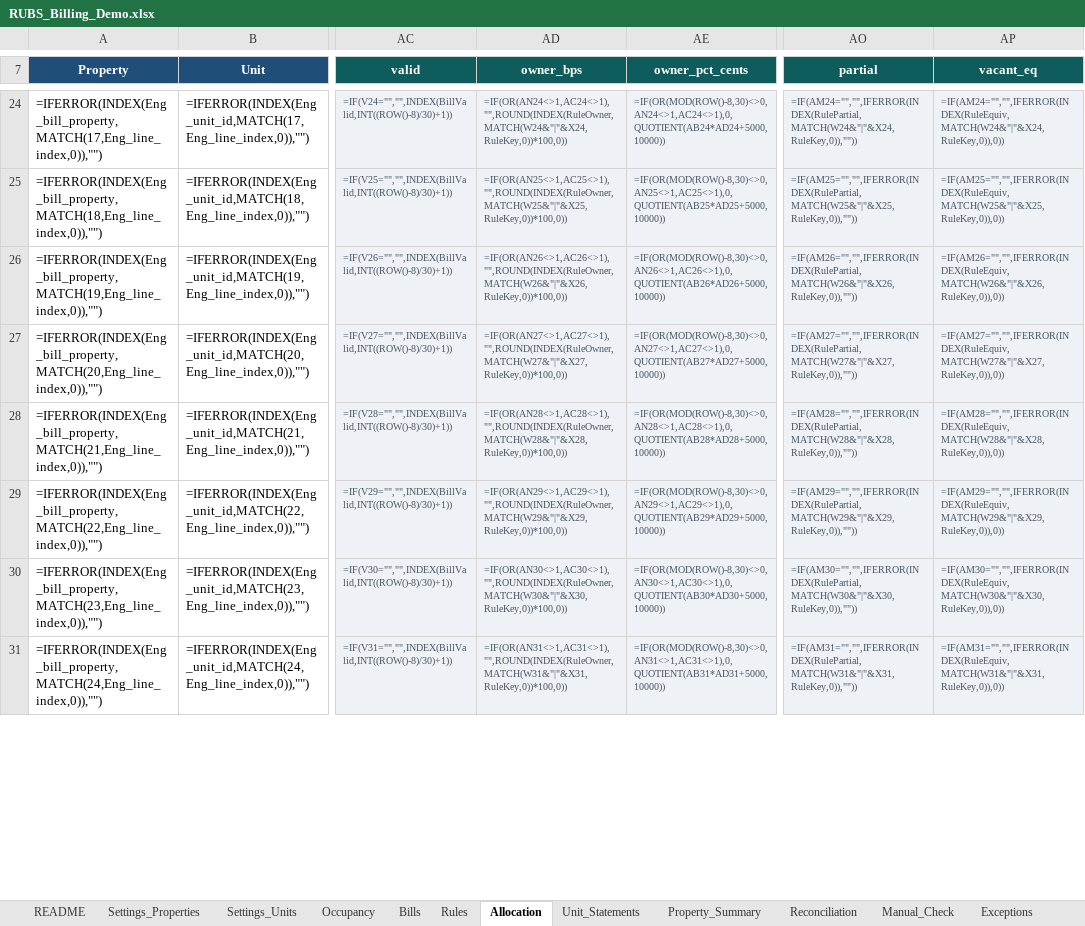
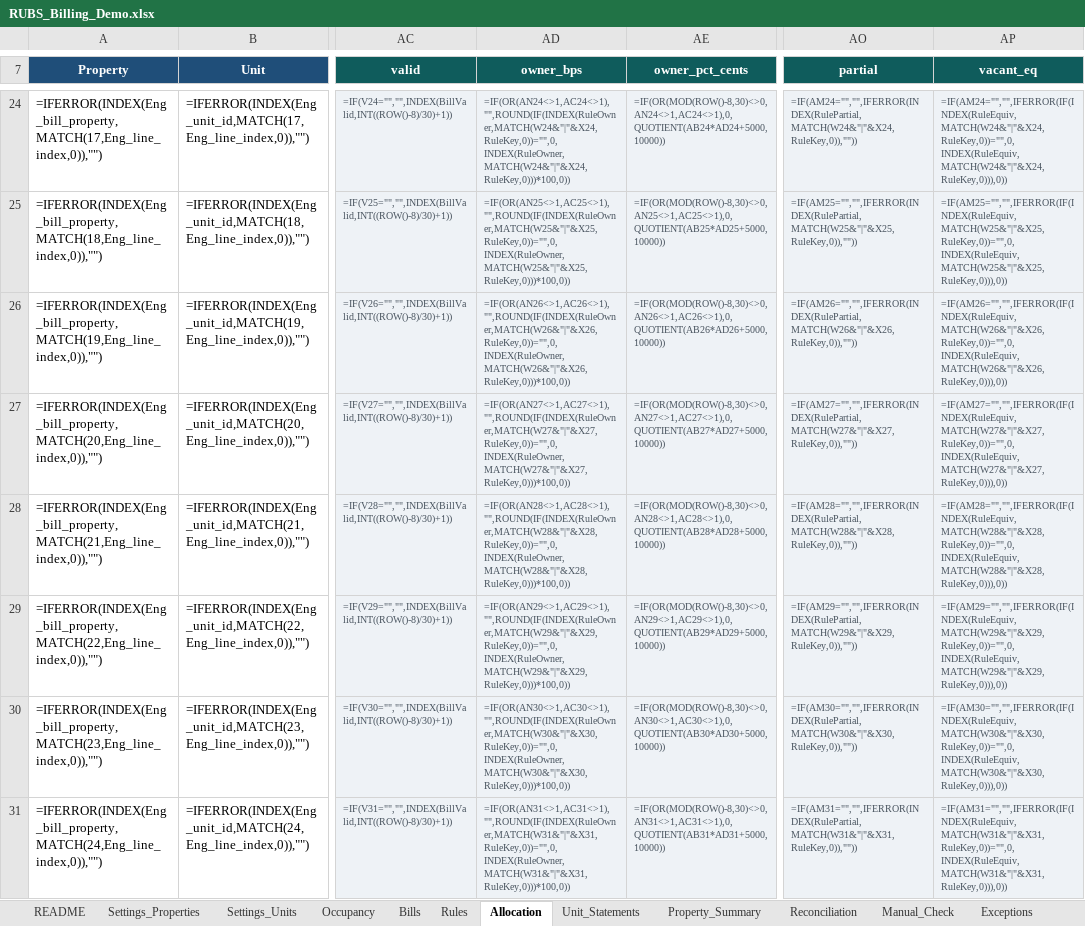
Before and after one commit to HangakiTake/yannick-silva-portfolio, an Excel workbook: demos/rubs-utility-billing/RUBS_Billing_Demo.xlsx, sheet Allocation, drawn as a sheet; only a part is shown, gaps mark what is left out; values as stored, in another font and other column widths than the file's, no borders; formulas without a stored value are shown as written; the diff covers the shown part only; the diff names each change by its address in the sheet, - before the commit and + after, or states it on an @@ line.

```diff
--- a/demos/rubs-utility-billing/RUBS_Billing_Demo.xlsx (sheet Allocation)
+++ b/demos/rubs-utility-billing/RUBS_Billing_Demo.xlsx (sheet Allocation)
-AD24 (owner_bps): =IF(OR(AN24<>1,AC24<>1),"",ROUND(INDEX(RuleOwner,MATCH(W24&"|"&X24,RuleKey,0))*100,0))
+AD24 (owner_bps): =IF(OR(AN24<>1,AC24<>1),"",ROUND(IF(INDEX(RuleOwner,MATCH(W24&"|"&X24,RuleKey,0))="",0,INDEX(RuleOwner,MATCH(W24&"|"&X24,RuleKey,0)))*100,0))
-AP24 (vacant_eq): =IF(AM24="","",IFERROR(INDEX(RuleEquiv,MATCH(W24&"|"&X24,RuleKey,0)),0))
+AP24 (vacant_eq): =IF(AM24="","",IFERROR(IF(INDEX(RuleEquiv,MATCH(W24&"|"&X24,RuleKey,0))="",0,INDEX(RuleEquiv,MATCH(W24&"|"&X24,RuleKey,0))),0))
-AD25 (owner_bps): =IF(OR(AN25<>1,AC25<>1),"",ROUND(INDEX(RuleOwner,MATCH(W25&"|"&X25,RuleKey,0))*100,0))
+AD25 (owner_bps): =IF(OR(AN25<>1,AC25<>1),"",ROUND(IF(INDEX(RuleOwner,MATCH(W25&"|"&X25,RuleKey,0))="",0,INDEX(RuleOwner,MATCH(W25&"|"&X25,RuleKey,0)))*100,0))
-AP25 (vacant_eq): =IF(AM25="","",IFERROR(INDEX(RuleEquiv,MATCH(W25&"|"&X25,RuleKey,0)),0))
+AP25 (vacant_eq): =IF(AM25="","",IFERROR(IF(INDEX(RuleEquiv,MATCH(W25&"|"&X25,RuleKey,0))="",0,INDEX(RuleEquiv,MATCH(W25&"|"&X25,RuleKey,0))),0))
-AD26 (owner_bps): =IF(OR(AN26<>1,AC26<>1),"",ROUND(INDEX(RuleOwner,MATCH(W26&"|"&X26,RuleKey,0))*100,0))
+AD26 (owner_bps): =IF(OR(AN26<>1,AC26<>1),"",ROUND(IF(INDEX(RuleOwner,MATCH(W26&"|"&X26,RuleKey,0))="",0,INDEX(RuleOwner,MATCH(W26&"|"&X26,RuleKey,0)))*100,0))
-AP26 (vacant_eq): =IF(AM26="","",IFERROR(INDEX(RuleEquiv,MATCH(W26&"|"&X26,RuleKey,0)),0))
+AP26 (vacant_eq): =IF(AM26="","",IFERROR(IF(INDEX(RuleEquiv,MATCH(W26&"|"&X26,RuleKey,0))="",0,INDEX(RuleEquiv,MATCH(W26&"|"&X26,RuleKey,0))),0))
-AD27 (owner_bps): =IF(OR(AN27<>1,AC27<>1),"",ROUND(INDEX(RuleOwner,MATCH(W27&"|"&X27,RuleKey,0))*100,0))
+AD27 (owner_bps): =IF(OR(AN27<>1,AC27<>1),"",ROUND(IF(INDEX(RuleOwner,MATCH(W27&"|"&X27,RuleKey,0))="",0,INDEX(RuleOwner,MATCH(W27&"|"&X27,RuleKey,0)))*100,0))
-AP27 (vacant_eq): =IF(AM27="","",IFERROR(INDEX(RuleEquiv,MATCH(W27&"|"&X27,RuleKey,0)),0))
+AP27 (vacant_eq): =IF(AM27="","",IFERROR(IF(INDEX(RuleEquiv,MATCH(W27&"|"&X27,RuleKey,0))="",0,INDEX(RuleEquiv,MATCH(W27&"|"&X27,RuleKey,0))),0))
-AD28 (owner_bps): =IF(OR(AN28<>1,AC28<>1),"",ROUND(INDEX(RuleOwner,MATCH(W28&"|"&X28,RuleKey,0))*100,0))
+AD28 (owner_bps): =IF(OR(AN28<>1,AC28<>1),"",ROUND(IF(INDEX(RuleOwner,MATCH(W28&"|"&X28,RuleKey,0))="",0,INDEX(RuleOwner,MATCH(W28&"|"&X28,RuleKey,0)))*100,0))
-AP28 (vacant_eq): =IF(AM28="","",IFERROR(INDEX(RuleEquiv,MATCH(W28&"|"&X28,RuleKey,0)),0))
+AP28 (vacant_eq): =IF(AM28="","",IFERROR(IF(INDEX(RuleEquiv,MATCH(W28&"|"&X28,RuleKey,0))="",0,INDEX(RuleEquiv,MATCH(W28&"|"&X28,RuleKey,0))),0))
-AD29 (owner_bps): =IF(OR(AN29<>1,AC29<>1),"",ROUND(INDEX(RuleOwner,MATCH(W29&"|"&X29,RuleKey,0))*100,0))
+AD29 (owner_bps): =IF(OR(AN29<>1,AC29<>1),"",ROUND(IF(INDEX(RuleOwner,MATCH(W29&"|"&X29,RuleKey,0))="",0,INDEX(RuleOwner,MATCH(W29&"|"&X29,RuleKey,0)))*100,0))
-AP29 (vacant_eq): =IF(AM29="","",IFERROR(INDEX(RuleEquiv,MATCH(W29&"|"&X29,RuleKey,0)),0))
+AP29 (vacant_eq): =IF(AM29="","",IFERROR(IF(INDEX(RuleEquiv,MATCH(W29&"|"&X29,RuleKey,0))="",0,INDEX(RuleEquiv,MATCH(W29&"|"&X29,RuleKey,0))),0))
-AD30 (owner_bps): =IF(OR(AN30<>1,AC30<>1),"",ROUND(INDEX(RuleOwner,MATCH(W30&"|"&X30,RuleKey,0))*100,0))
+AD30 (owner_bps): =IF(OR(AN30<>1,AC30<>1),"",ROUND(IF(INDEX(RuleOwner,MATCH(W30&"|"&X30,RuleKey,0))="",0,INDEX(RuleOwner,MATCH(W30&"|"&X30,RuleKey,0)))*100,0))
-AP30 (vacant_eq): =IF(AM30="","",IFERROR(INDEX(RuleEquiv,MATCH(W30&"|"&X30,RuleKey,0)),0))
+AP30 (vacant_eq): =IF(AM30="","",IFERROR(IF(INDEX(RuleEquiv,MATCH(W30&"|"&X30,RuleKey,0))="",0,INDEX(RuleEquiv,MATCH(W30&"|"&X30,RuleKey,0))),0))
-AD31 (owner_bps): =IF(OR(AN31<>1,AC31<>1),"",ROUND(INDEX(RuleOwner,MATCH(W31&"|"&X31,RuleKey,0))*100,0))
+AD31 (owner_bps): =IF(OR(AN31<>1,AC31<>1),"",ROUND(IF(INDEX(RuleOwner,MATCH(W31&"|"&X31,RuleKey,0))="",0,INDEX(RuleOwner,MATCH(W31&"|"&X31,RuleKey,0)))*100,0))
-AP31 (vacant_eq): =IF(AM31="","",IFERROR(INDEX(RuleEquiv,MATCH(W31&"|"&X31,RuleKey,0)),0))
+AP31 (vacant_eq): =IF(AM31="","",IFERROR(IF(INDEX(RuleEquiv,MATCH(W31&"|"&X31,RuleKey,0))="",0,INDEX(RuleEquiv,MATCH(W31&"|"&X31,RuleKey,0))),0))
```
Also changed, not shown: 1904 edited cells elsewhere in this sheet, sheet Occupancy, sheet Rules, sheet Exceptions, sheet Bills, sheet Property_Summary, sheet README, 3 other files.
